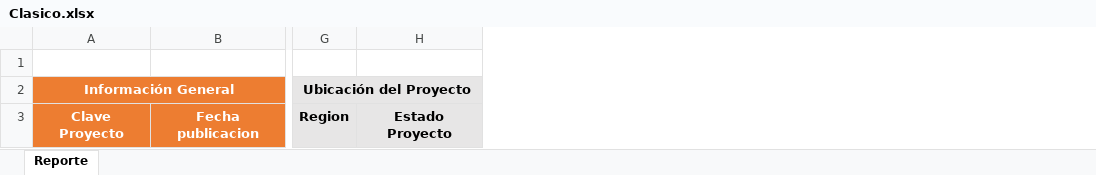
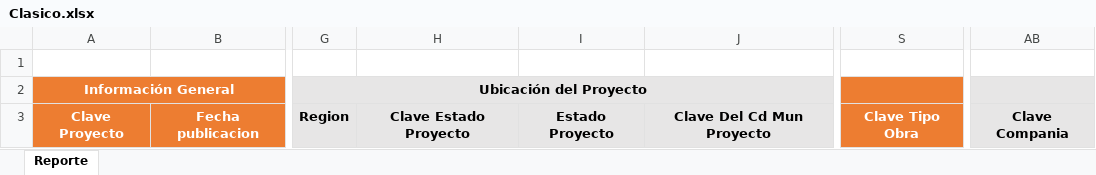
Before and after one commit to UrielMeneses849/BimsaETLV2, an Excel workbook: templates/Clasico.xlsx, sheet Reporte, drawn as a sheet; only a part is shown, gaps mark what is left out; values as stored, in another font and other column widths than the file's, no borders; charts and pictures not drawn; the diff names each change by its address in the sheet, - before the commit and + after, or states it on an @@ line.

Commit message:
Se agregan claves a la plantilla

```diff
--- a/templates/Clasico.xlsx (sheet Reporte)
+++ b/templates/Clasico.xlsx (sheet Reporte)
+column H, row 3: Clave Estado Proyecto
+column J, row 3: Clave Del Cd Mun Proyecto
+column S, row 3: Clave Tipo Obra
+column AB, row 3: Clave Compania
```
Also changed, not shown: 4 other files.
